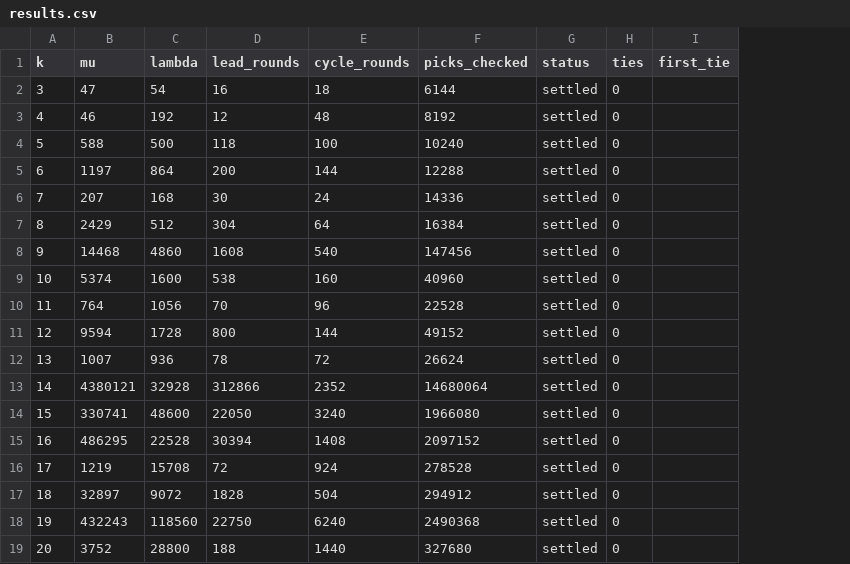
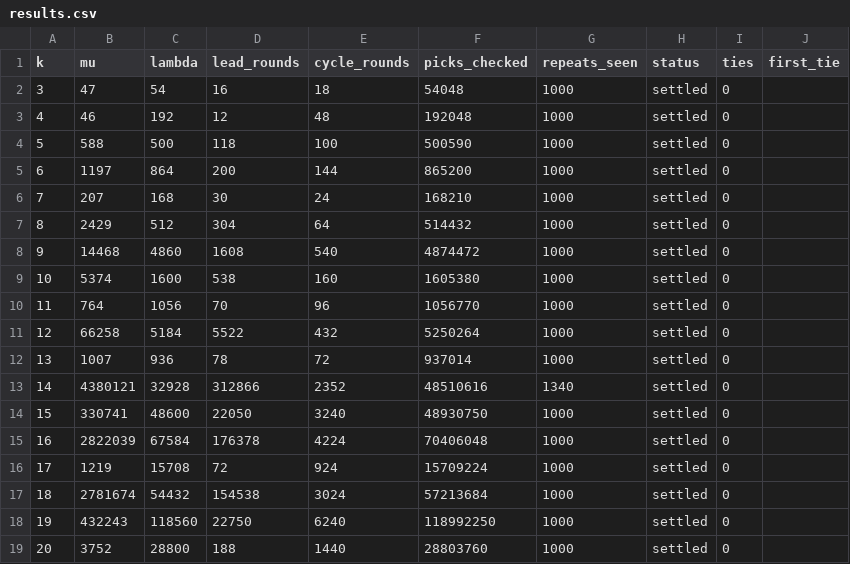
Before and after one commit to putridp/rho-k-, a CSV file: results.csv, drawn as a sheet; only a part is shown; the diff covers the shown part only; the diff names each change by its address in the sheet, - before the commit and + after, or states it on an @@ line.

```diff
--- a/results.csv
+++ b/results.csv
+column G (repeats_seen), rows 2-19: 1000 | 1000 | 1000 | 1000 | 1000 | 1000 | 1000 | 1000 | 1000 | 1000 | 1000 | 1340 | 1000 | 1000 | 1000 | 1000 | 1000 | 1000
-F2 (picks_checked): 6144
+F2 (picks_checked): 54048
-F3 (picks_checked): 8192
+F3 (picks_checked): 192048
-F4 (picks_checked): 10240
+F4 (picks_checked): 500590
-F5 (picks_checked): 12288
+F5 (picks_checked): 865200
-F6 (picks_checked): 14336
+F6 (picks_checked): 168210
-F7 (picks_checked): 16384
+F7 (picks_checked): 514432
-F8 (picks_checked): 147456
+F8 (picks_checked): 4874472
-F9 (picks_checked): 40960
+F9 (picks_checked): 1605380
-F10 (picks_checked): 22528
+F10 (picks_checked): 1056770
-B11 (mu): 9594
+B11 (mu): 66258
-C11 (lambda): 1728
+C11 (lambda): 5184
-D11 (lead_rounds): 800
+D11 (lead_rounds): 5522
-E11 (cycle_rounds): 144
+E11 (cycle_rounds): 432
-F11 (picks_checked): 49152
+F11 (picks_checked): 5250264
-F12 (picks_checked): 26624
+F12 (picks_checked): 937014
-F13 (picks_checked): 14680064
+F13 (picks_checked): 48510616
-F14 (picks_checked): 1966080
+F14 (picks_checked): 48930750
-B15 (mu): 486295
+B15 (mu): 2822039
-C15 (lambda): 22528
+C15 (lambda): 67584
-D15 (lead_rounds): 30394
+D15 (lead_rounds): 176378
-E15 (cycle_rounds): 1408
+E15 (cycle_rounds): 4224
-F15 (picks_checked): 2097152
+F15 (picks_checked): 70406048
-F16 (picks_checked): 278528
+F16 (picks_checked): 15709224
-B17 (mu): 32897
+B17 (mu): 2781674
-C17 (lambda): 9072
+C17 (lambda): 54432
-D17 (lead_rounds): 1828
+D17 (lead_rounds): 154538
-E17 (cycle_rounds): 504
+E17 (cycle_rounds): 3024
-F17 (picks_checked): 294912
+F17 (picks_checked): 57213684
-F18 (picks_checked): 2490368
+F18 (picks_checked): 118992250
-F19 (picks_checked): 327680
+F19 (picks_checked): 28803760
```
Also changed, not shown: 57 edited cells elsewhere in this file, 1 other file.
